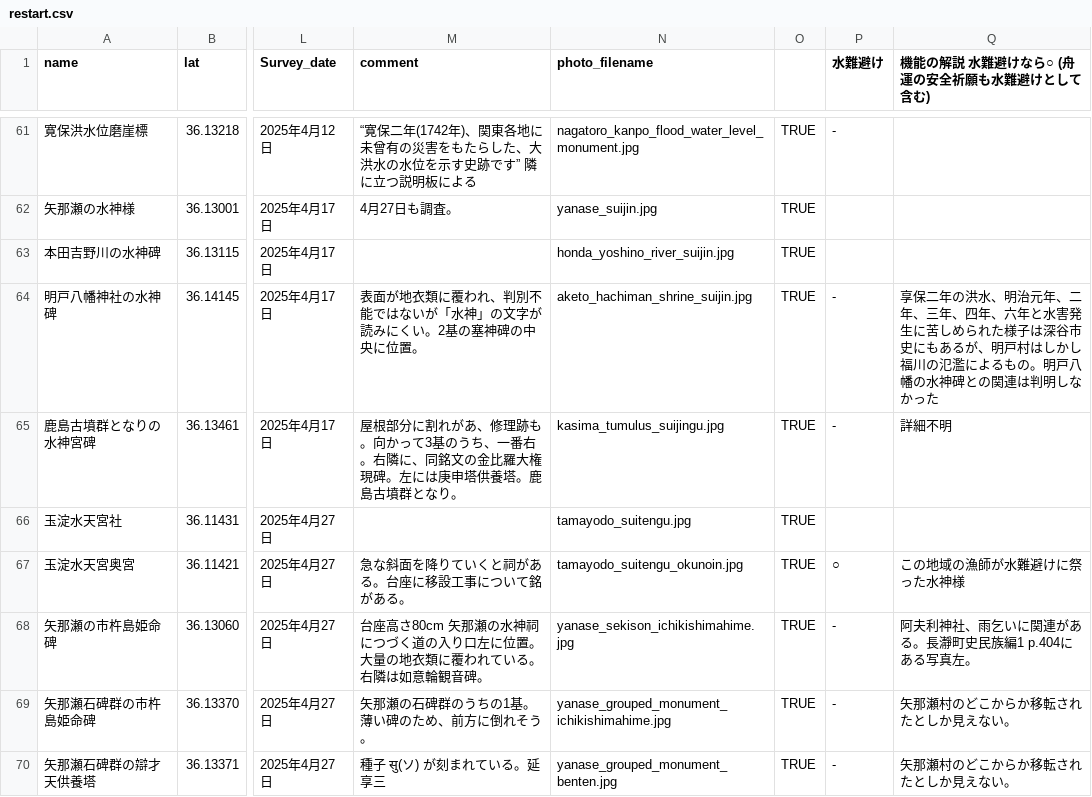
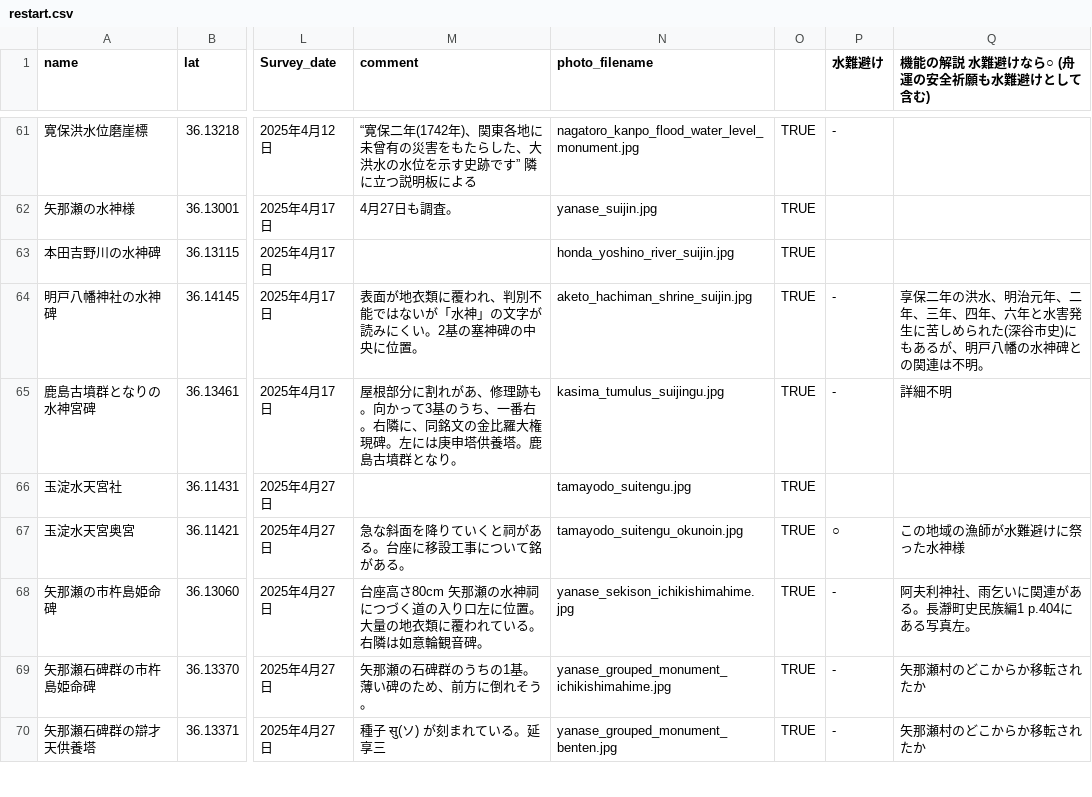
Before and after one commit to research-river/suijin_monument, a CSV file: restart.csv, drawn as a sheet; only a part is shown, gaps mark what is left out; the diff covers the shown part only; the diff names each change by its address in the sheet, - before the commit and + after, or states it on an @@ line.

```diff
--- a/restart.csv
+++ b/restart.csv
-Q64: …められた様子は深谷市史にもあるが、明戸村はしかし福川の氾濫によるもの。明戸八幡の水神碑との関連は判明しなかった
+Q64: …められた(深谷市史)にもあるが、明戸八幡の水神碑との関連は不明。
-Q69:Q70: 矢那瀬村のどこからか移転されたとしか見えない。
+Q69:Q70: 矢那瀬村のどこからか移転されたか
```
Also changed, not shown: 24 edited cells elsewhere in this file, 3 other files.
